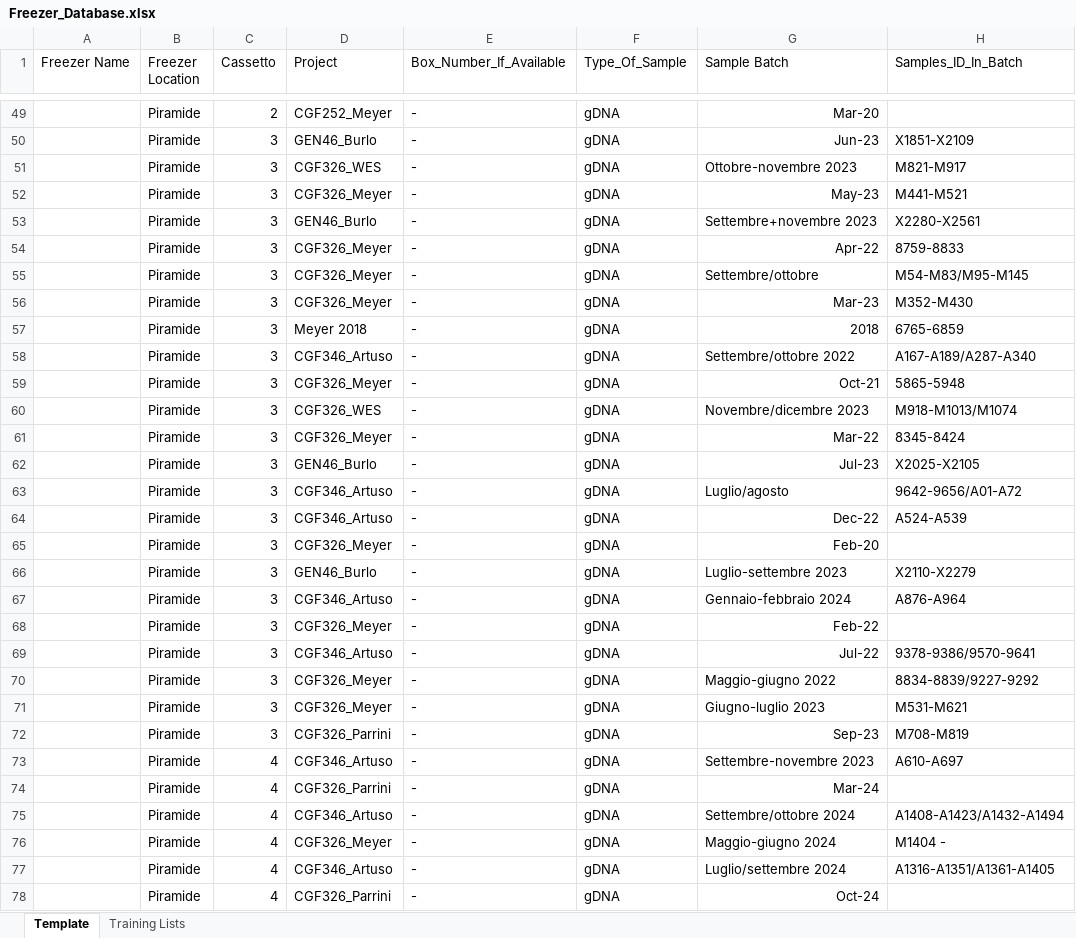
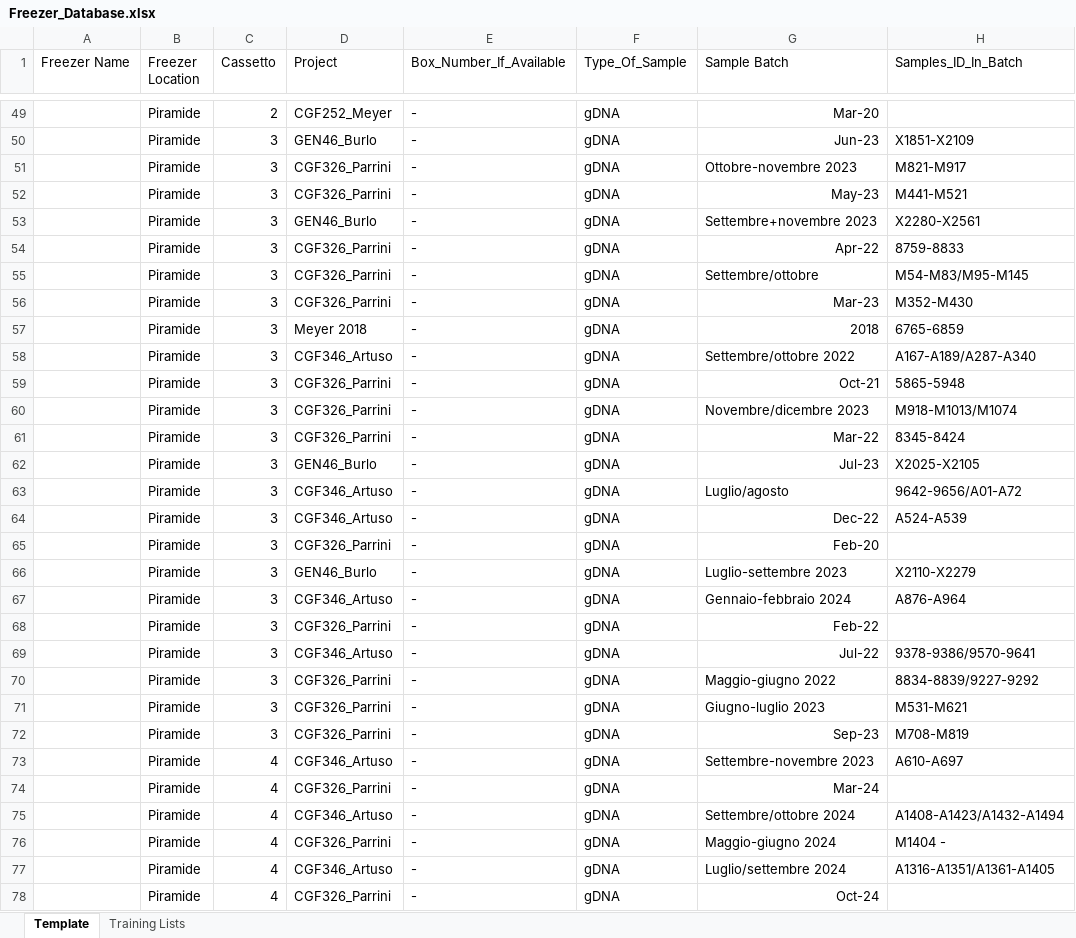
Before and after one commit to FilippoLucchini/MultiPage_DDLAB_Tools, an Excel workbook: Freezer_Database.xlsx, sheet Template, drawn as a sheet; only a part is shown, gaps mark what is left out; values as stored, in another font and other column widths than the file's, no borders; the diff covers the shown part only; the diff names each change by its address in the sheet, - before the commit and + after, or states it on an @@ line.

Commit message:
Add files via upload

```diff
--- a/Freezer_Database.xlsx (sheet Template)
+++ b/Freezer_Database.xlsx (sheet Template)
-D51 (Project): CGF326_WES
+D51 (Project): CGF326_Parrini
-D52 (Project): CGF326_Meyer
+D52 (Project): CGF326_Parrini
-D54:D56 (Project): CGF326_Meyer
+D54:D56 (Project): CGF326_Parrini
-D59 (Project): CGF326_Meyer
+D59 (Project): CGF326_Parrini
-D60 (Project): CGF326_WES
+D60 (Project): CGF326_Parrini
-D61 (Project): CGF326_Meyer
+D61 (Project): CGF326_Parrini
-D65 (Project): CGF326_Meyer
+D65 (Project): CGF326_Parrini
-D68 (Project): CGF326_Meyer
+D68 (Project): CGF326_Parrini
-D70:D71 (Project): CGF326_Meyer
+D70:D71 (Project): CGF326_Parrini
-D76 (Project): CGF326_Meyer
+D76 (Project): CGF326_Parrini
```
Also changed, not shown: 30 edited cells elsewhere in this sheet.
